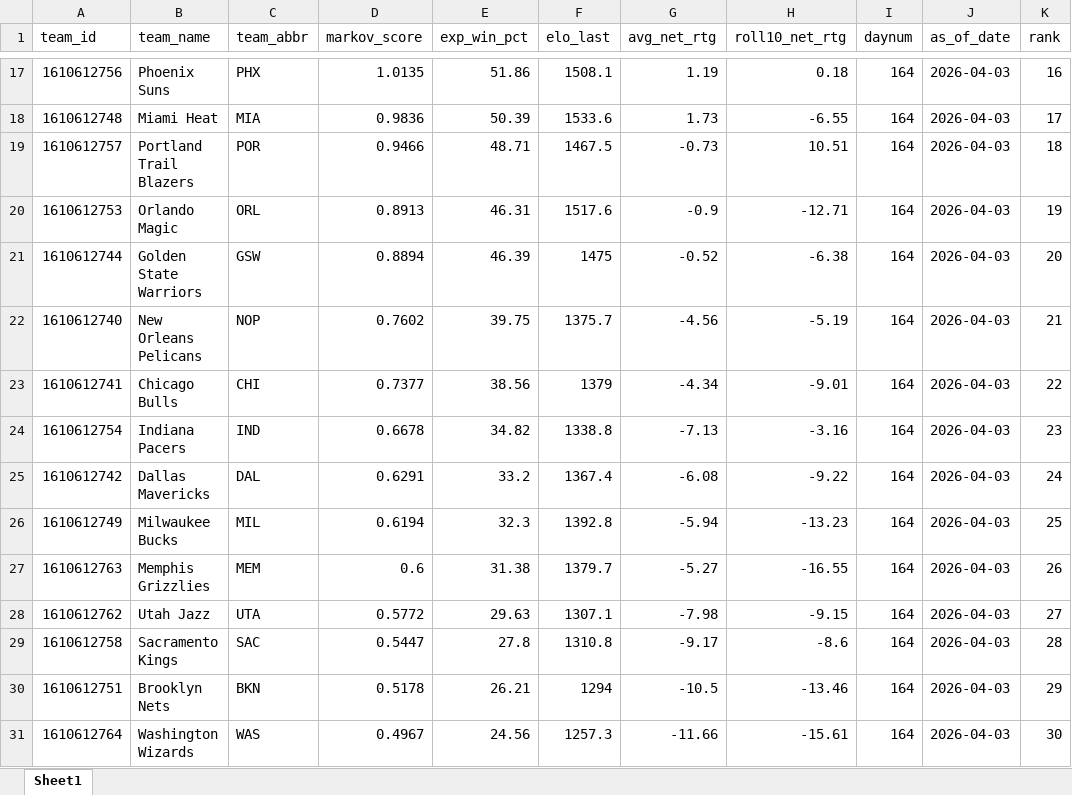
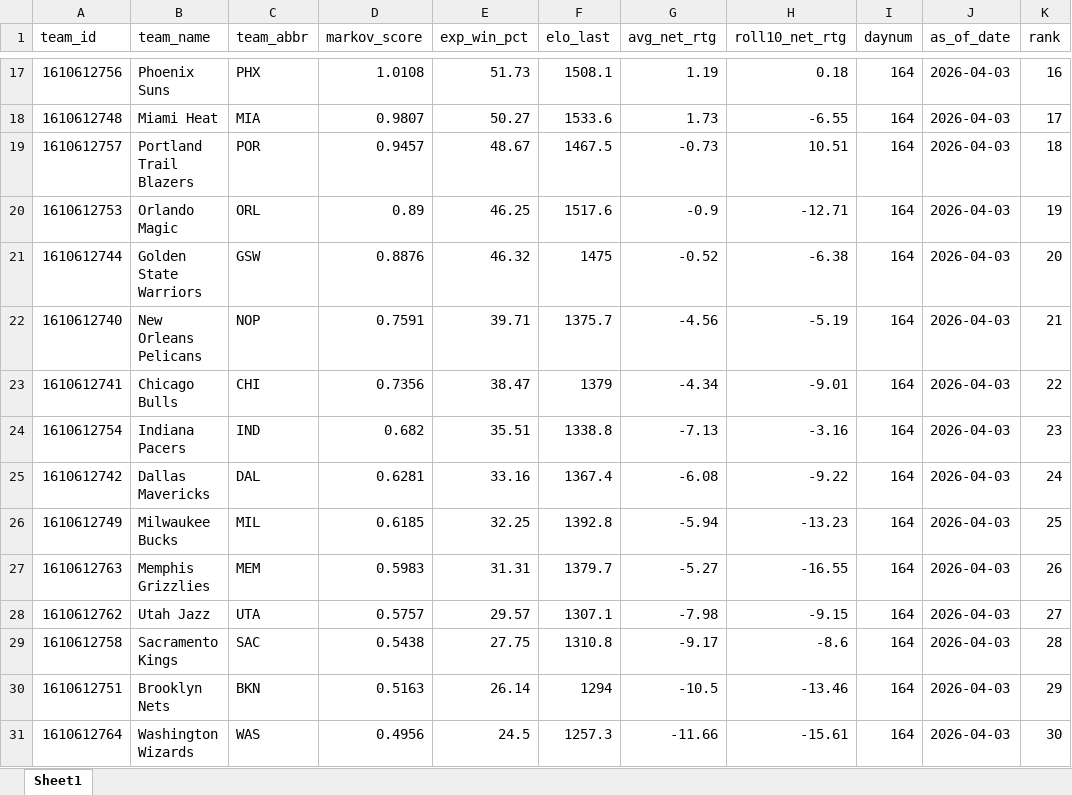
Before and after one commit to egomaniacsfantasy/oddsgodslanding, an Excel workbook: nba/public/data/nba_rankings.xlsx, sheet Sheet1, drawn as a sheet; only a part is shown, gaps mark what is left out; values as stored, in another font and other column widths than the file's, no borders; the diff covers the shown part only; the diff names each change by its address in the sheet, - before the commit and + after, or states it on an @@ line.

```diff
--- a/nba/public/data/nba_rankings.xlsx (sheet Sheet1)
+++ b/nba/public/data/nba_rankings.xlsx (sheet Sheet1)
-D17 (markov_score): 1.0135
+D17 (markov_score): 1.0108
-E17 (exp_win_pct): 51.86
+E17 (exp_win_pct): 51.73
-D18 (markov_score): 0.9836
+D18 (markov_score): 0.9807
-E18 (exp_win_pct): 50.39
+E18 (exp_win_pct): 50.27
-D19 (markov_score): 0.9466
+D19 (markov_score): 0.9457
-E19 (exp_win_pct): 48.71
+E19 (exp_win_pct): 48.67
-D20 (markov_score): 0.8913
+D20 (markov_score): 0.89
-E20 (exp_win_pct): 46.31
+E20 (exp_win_pct): 46.25
-D21 (markov_score): 0.8894
+D21 (markov_score): 0.8876
-E21 (exp_win_pct): 46.39
+E21 (exp_win_pct): 46.32
-D22 (markov_score): 0.7602
+D22 (markov_score): 0.7591
-E22 (exp_win_pct): 39.75
+E22 (exp_win_pct): 39.71
-D23 (markov_score): 0.7377
+D23 (markov_score): 0.7356
-E23 (exp_win_pct): 38.56
+E23 (exp_win_pct): 38.47
-D24 (markov_score): 0.6678
+D24 (markov_score): 0.682
-E24 (exp_win_pct): 34.82
+E24 (exp_win_pct): 35.51
-D25 (markov_score): 0.6291
+D25 (markov_score): 0.6281
-E25 (exp_win_pct): 33.2
+E25 (exp_win_pct): 33.16
-D26 (markov_score): 0.6194
+D26 (markov_score): 0.6185
-E26 (exp_win_pct): 32.3
+E26 (exp_win_pct): 32.25
-D27 (markov_score): 0.6
+D27 (markov_score): 0.5983
-E27 (exp_win_pct): 31.38
+E27 (exp_win_pct): 31.31
-D28 (markov_score): 0.5772
+D28 (markov_score): 0.5757
-E28 (exp_win_pct): 29.63
+E28 (exp_win_pct): 29.57
-D29 (markov_score): 0.5447
+D29 (markov_score): 0.5438
-E29 (exp_win_pct): 27.8
+E29 (exp_win_pct): 27.75
-D30 (markov_score): 0.5178
+D30 (markov_score): 0.5163
-E30 (exp_win_pct): 26.21
+E30 (exp_win_pct): 26.14
-D31 (markov_score): 0.4967
+D31 (markov_score): 0.4956
-E31 (exp_win_pct): 24.56
+E31 (exp_win_pct): 24.5
```
Also changed, not shown: 1 added row, 1 removed row and 30 edited cells elsewhere in this sheet, nba/public/data/nba_matchup_probs.xlsx, nba/public/data/nba_mc_results.xlsx, 12 other files.
